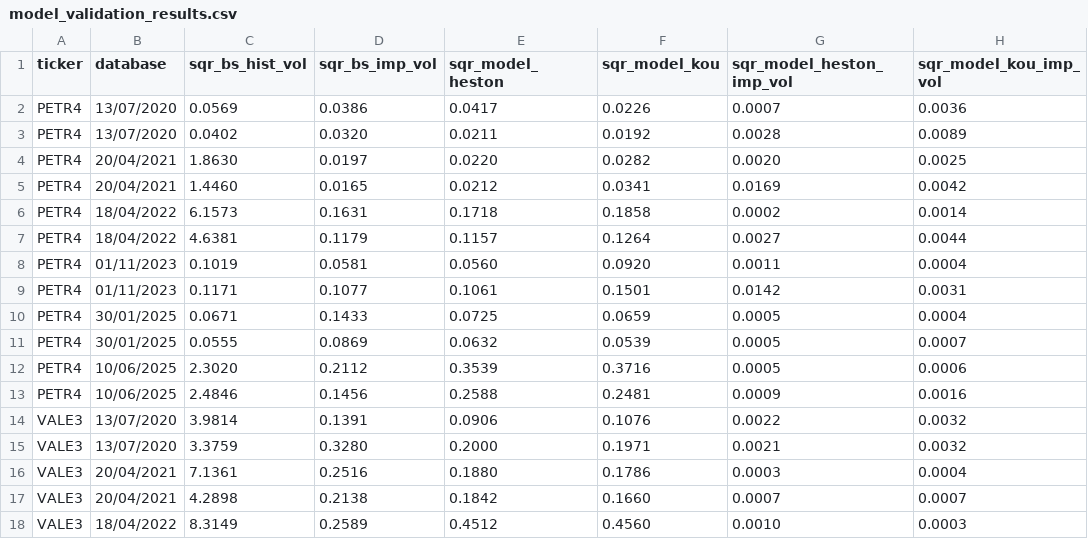
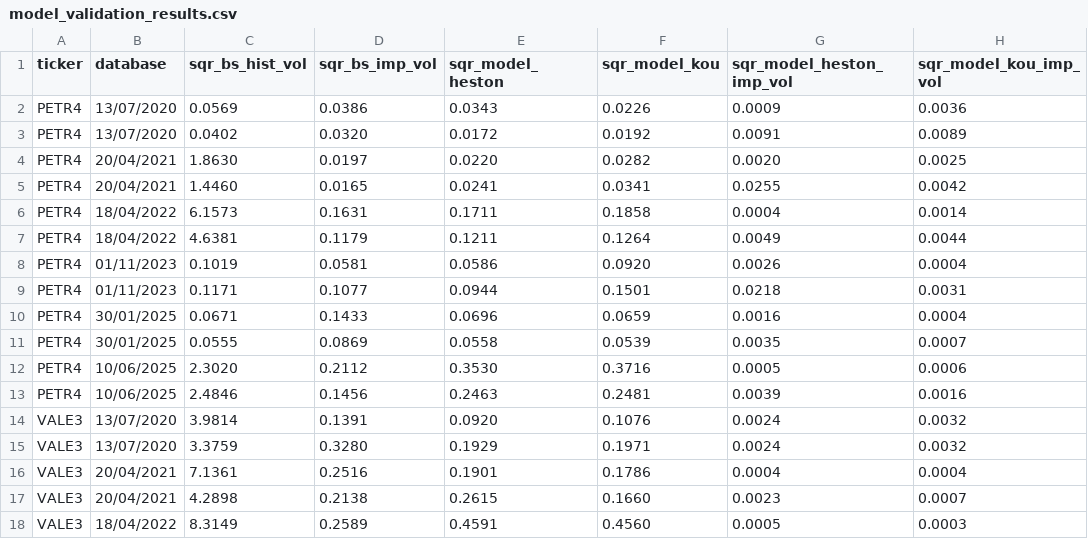
Before and after one commit to renanikeda/options-pricing, a CSV file: models/model_validation_results.csv, drawn as a sheet; only a part is shown; the diff covers the shown part only; the diff names each change by its address in the sheet, - before the commit and + after, or states it on an @@ line.

```diff
--- a/models/model_validation_results.csv
+++ b/models/model_validation_results.csv
-E2 (sqr_model_heston): 0.0417
+E2 (sqr_model_heston): 0.0343
-G2 (sqr_model_heston_imp_vol): 0.0007
+G2 (sqr_model_heston_imp_vol): 0.0009
-E3 (sqr_model_heston): 0.0211
+E3 (sqr_model_heston): 0.0172
-G3 (sqr_model_heston_imp_vol): 0.0028
+G3 (sqr_model_heston_imp_vol): 0.0091
-E5 (sqr_model_heston): 0.0212
+E5 (sqr_model_heston): 0.0241
-G5 (sqr_model_heston_imp_vol): 0.0169
+G5 (sqr_model_heston_imp_vol): 0.0255
-E6 (sqr_model_heston): 0.1718
+E6 (sqr_model_heston): 0.1711
-G6 (sqr_model_heston_imp_vol): 0.0002
+G6 (sqr_model_heston_imp_vol): 0.0004
-E7 (sqr_model_heston): 0.1157
+E7 (sqr_model_heston): 0.1211
-G7 (sqr_model_heston_imp_vol): 0.0027
+G7 (sqr_model_heston_imp_vol): 0.0049
-E8 (sqr_model_heston): 0.0560
+E8 (sqr_model_heston): 0.0586
-G8 (sqr_model_heston_imp_vol): 0.0011
+G8 (sqr_model_heston_imp_vol): 0.0026
-E9 (sqr_model_heston): 0.1061
+E9 (sqr_model_heston): 0.0944
-G9 (sqr_model_heston_imp_vol): 0.0142
+G9 (sqr_model_heston_imp_vol): 0.0218
-E10 (sqr_model_heston): 0.0725
+E10 (sqr_model_heston): 0.0696
-G10 (sqr_model_heston_imp_vol): 0.0005
+G10 (sqr_model_heston_imp_vol): 0.0016
-E11 (sqr_model_heston): 0.0632
+E11 (sqr_model_heston): 0.0558
-G11 (sqr_model_heston_imp_vol): 0.0005
+G11 (sqr_model_heston_imp_vol): 0.0035
-E12 (sqr_model_heston): 0.3539
+E12 (sqr_model_heston): 0.3530
-E13 (sqr_model_heston): 0.2588
+E13 (sqr_model_heston): 0.2463
-G13 (sqr_model_heston_imp_vol): 0.0009
+G13 (sqr_model_heston_imp_vol): 0.0039
-E14 (sqr_model_heston): 0.0906
+E14 (sqr_model_heston): 0.0920
-G14 (sqr_model_heston_imp_vol): 0.0022
+G14 (sqr_model_heston_imp_vol): 0.0024
-E15 (sqr_model_heston): 0.2000
+E15 (sqr_model_heston): 0.1929
-G15 (sqr_model_heston_imp_vol): 0.0021
+G15 (sqr_model_heston_imp_vol): 0.0024
-E16 (sqr_model_heston): 0.1880
+E16 (sqr_model_heston): 0.1901
-G16 (sqr_model_heston_imp_vol): 0.0003
+G16 (sqr_model_heston_imp_vol): 0.0004
-E17 (sqr_model_heston): 0.1842
+E17 (sqr_model_heston): 0.2615
-G17 (sqr_model_heston_imp_vol): 0.0007
+G17 (sqr_model_heston_imp_vol): 0.0023
-E18 (sqr_model_heston): 0.4512
+E18 (sqr_model_heston): 0.4591
-G18 (sqr_model_heston_imp_vol): 0.0010
+G18 (sqr_model_heston_imp_vol): 0.0005
```
Also changed, not shown: 14 edited cells elsewhere in this file, models/model_parameters_heston.csv, models/stylized_facts_results.csv, 4 other files.
